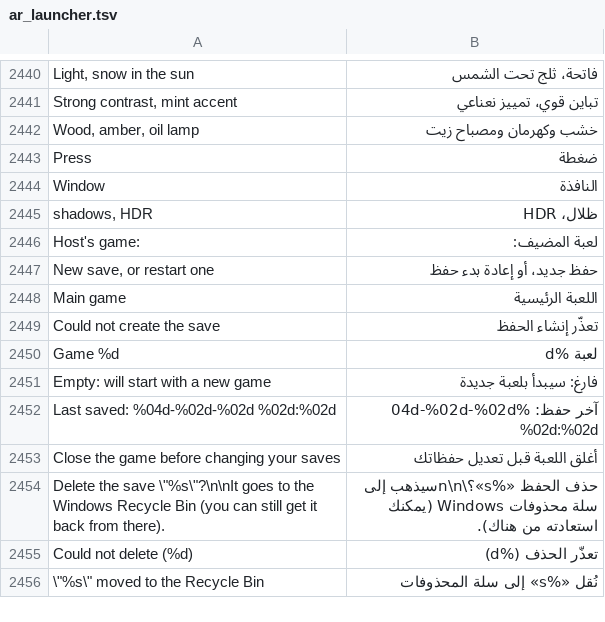
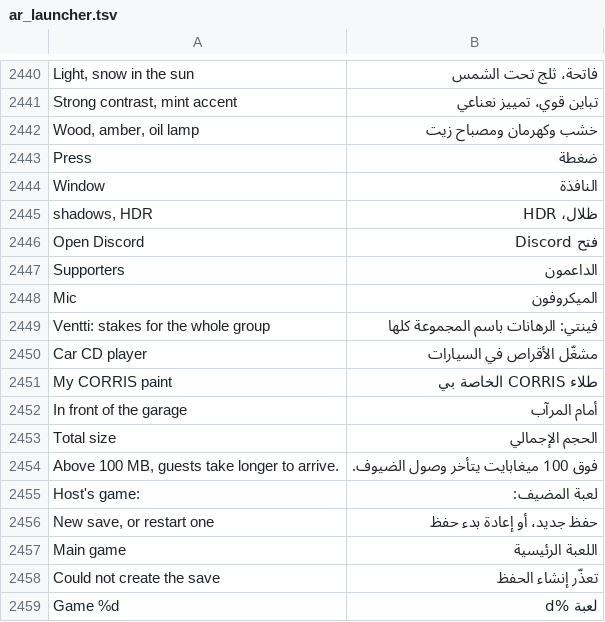
Before and after one commit to Parricidium/MWCoop, a TSV file: run/ar/ar_launcher.tsv, drawn as a sheet; only a part is shown, gaps mark what is left out; the shorter side is filled out with more unchanged rows; the diff names each change by its address in the sheet, - before the commit and + after, or states it on an @@ line.

```diff
--- a/run/ar/ar_launcher.tsv
+++ b/run/ar/ar_launcher.tsv
+row 2446: Open Discord | فتح Discord
+row 2447: Supporters | الداعمون
+row 2448: Mic | الميكروفون
+row 2449: Ventti: stakes for the whole group | فينتي: الرهانات باسم المجموعة كلها
+row 2450: Car CD player | مشغّل الأقراص في السيارات
+row 2451: My CORRIS paint | طلاء CORRIS الخاصة بي
+row 2452: In front of the garage | أمام المرآب
+row 2453: Total size | الحجم الإجمالي
+row 2454: Above 100 MB, guests take longer to arrive. | فوق 100 ميغابايت يتأخر وصول الضيوف.
```
Also changed, not shown: run/ru/ru_launcher.tsv, 7 other files.
